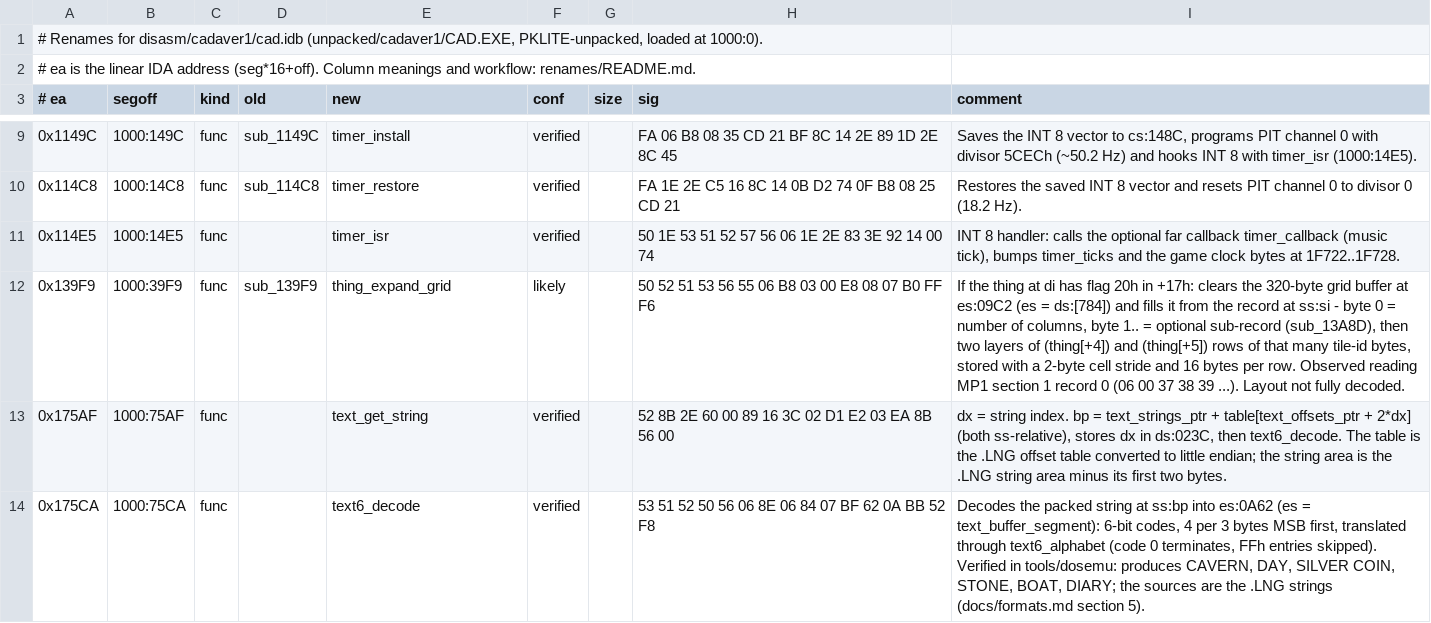
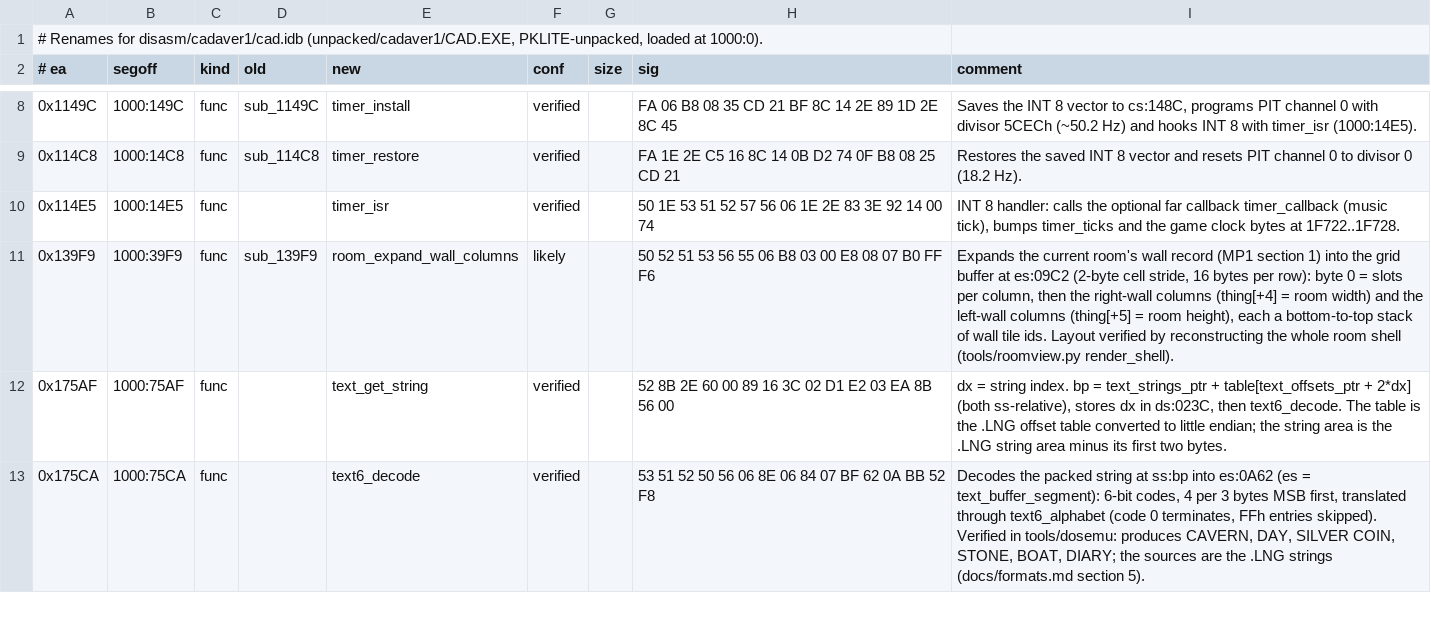
Before and after one commit to dreammaster/reverse-engineering-notes, a TSV file: renames/cadaver1/cad.tsv, drawn as a sheet; only a part is shown, gaps mark what is left out.

```diff
--- a/renames/cadaver1/cad.tsv
+++ b/renames/cadaver1/cad.tsv
@@ -1,3 +1,2 @@
 # Renames for disasm/cadaver1/cad.idb (unpacked/cadaver1/CAD.EXE, PKLITE-unpacked, loaded at 1000:0).
-# ea is the linear IDA address (seg*16+off). Column meanings and workflow: renames/README.md.
 # ea	segoff	kind	old	new	conf	size	sig	comment
@@ -11,3 +10,3 @@
 0x114E5	1000:14E5	func		timer_isr	verified		50 1E 53 51 52 57 56 06 1E 2E 83 3E 92 14 00 74	INT 8 handler: calls the optional far callback timer_callback (music tick), bumps timer_ticks and the game clock bytes at 1F722..1F728.
-0x139F9	1000:39F9	func	sub_139F9	thing_expand_grid	likely		50 52 51 53 56 55 06 B8 03 00 E8 08 07 B0 FF F6	If the thing at di has flag 20h in +17h: clears the 320-byte grid buffer at es:09C2 (es = ds:[784]) and fills it from the record at ss:si - byte 0 = number of columns, byte 1.. = optional sub-record (sub_13A8D), then two layers of (thing[+4]) and (thing[+5]) rows of that many tile-id bytes, stored with a 2-byte cell stride and 16 bytes per row. Observed reading MP1 section 1 record 0 (06 00 37 38 39 ...). Layout not fully decoded.
+0x139F9	1000:39F9	func	sub_139F9	room_expand_wall_columns	likely		50 52 51 53 56 55 06 B8 03 00 E8 08 07 B0 FF F6	Expands the current room's wall record (MP1 section 1) into the grid buffer at es:09C2 (2-byte cell stride, 16 bytes per row): byte 0 = slots per column, then the right-wall columns (thing[+4] = room width) and the left-wall columns (thing[+5] = room height), each a bottom-to-top stack of wall tile ids. Layout verified by reconstructing the whole room shell (tools/roomview.py render_shell).
 0x175AF	1000:75AF	func		text_get_string	verified		52 8B 2E 60 00 89 16 3C 02 D1 E2 03 EA 8B 56 00	dx = string index. bp = text_strings_ptr + table[text_offsets_ptr + 2*dx] (both ss-relative), stores dx in ds:023C, then text6_decode. The table is the .LNG offset table converted to little endian; the string area is the .LNG string area minus its first two bytes.
```
Also changed, not shown: renames/cadaver2/game.tsv, 10 other files.
